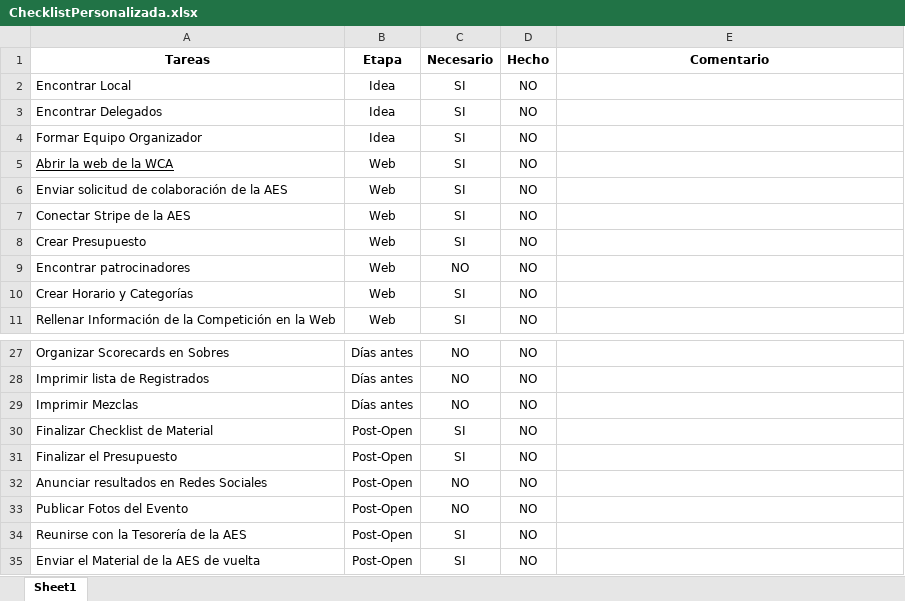
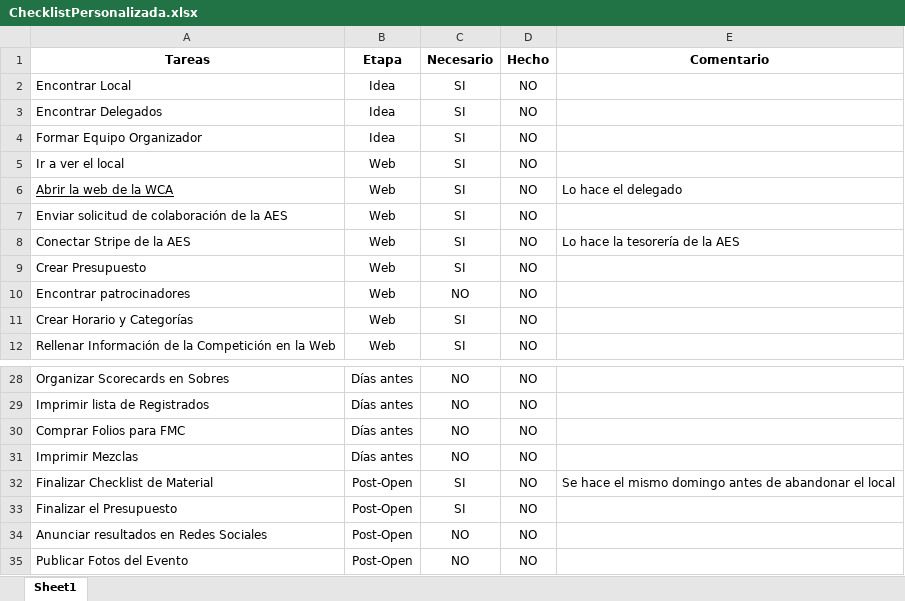
Before and after one commit to Seigel00/RecursosTorneosSpeedcubing, an Excel workbook: ChecklistPersonalizada.xlsx, sheet Sheet1, drawn as a sheet; only a part is shown, gaps mark what is left out; the shorter side is filled out with more unchanged rows; values as stored, in another font and other column widths than the file's, no borders; conditional formats not drawn; addresses are those after the commit; the diff names each change by its address in the sheet, - before the commit and + after, or states it on an @@ line.

Commit message:
Modificada Checklist

```diff
--- a/ChecklistPersonalizada.xlsx (sheet Sheet1)
+++ b/ChecklistPersonalizada.xlsx (sheet Sheet1)
+row 5: Ir a ver el local | Web | SI | NO
-E6 (Comentario): (empty)
+E6 (Comentario): Lo hace el delegado
-E8 (Comentario): (empty)
+E8 (Comentario): Lo hace la tesorería de la AES
+row 30: Comprar Folios para FMC | Días antes | NO | NO
-E32 (Comentario): (empty)
+E32 (Comentario): Se hace el mismo domingo antes de abandonar el local
```
Also changed, not shown: Presupuesto.xlsx.
